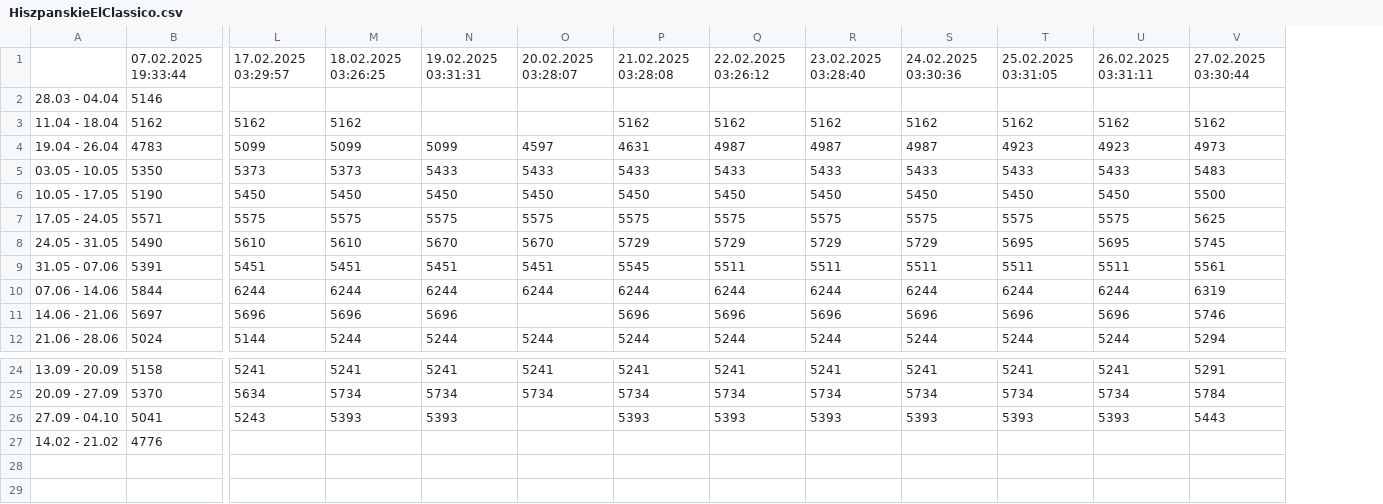
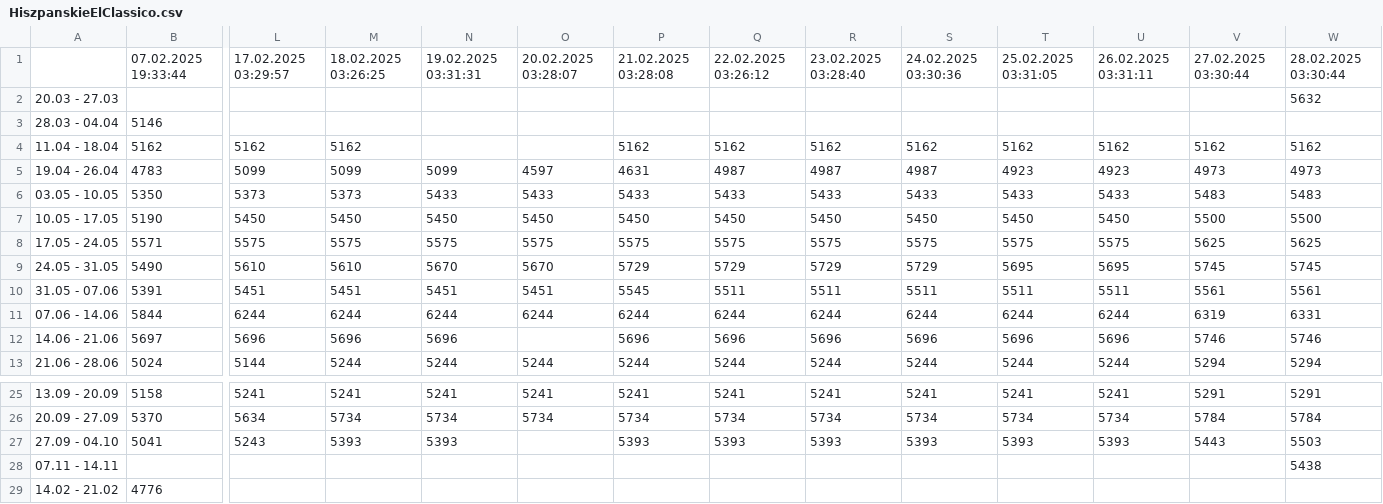
Before and after one commit to filipbiernat/RScraper-dev, a CSV file: data/HiszpanskieElClassico.csv, drawn as a sheet; only a part is shown, gaps mark what is left out; addresses are those after the commit; rows hold the shown columns only; the diff names each change by its address in the sheet, - before the commit and + after, or states it on an @@ line.

```diff
--- a/data/HiszpanskieElClassico.csv
+++ b/data/HiszpanskieElClassico.csv
+column W, row 1: 28.02.2025 03:30:44; rows 4-13: 5162 | 4973 | 5483 | 5500 | 5625 | 5745 | 5561 | 6331 | 5746 | 5294; rows 25-27: 5291 | 5784 | 5503
+row 2: 20.03 - 27.03 |  |  |  |  |  |  |  |  |  |  |  |  | 5632
+row 28: 07.11 - 14.11 |  |  |  |  |  |  |  |  |  |  |  |  | 5438
```
Also changed, not shown: data/Kos.csv.
